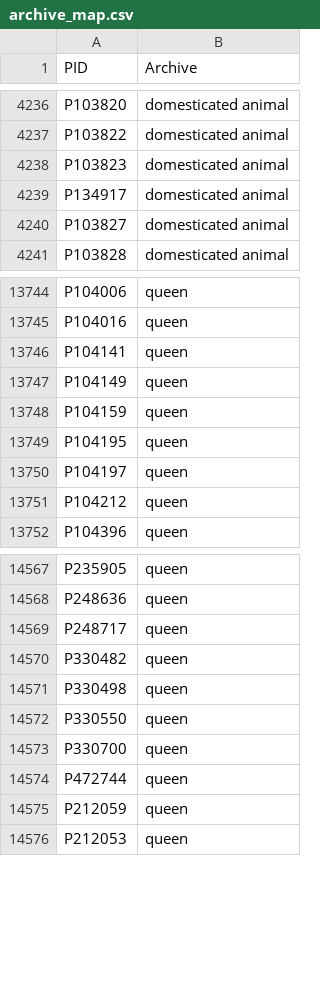
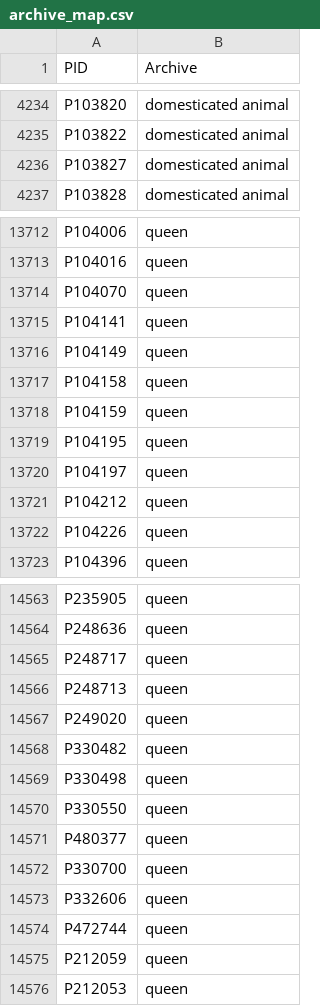
Before and after one commit to niekveldhuis/Sumerian-network, a CSV file: archive_map.csv, drawn as a sheet; only a part is shown, gaps mark what is left out; the diff covers the shown part only.

```diff
--- a/archive_map.csv
+++ b/archive_map.csv
@@ -4237,4 +4235,2 @@ P103820,domesticated animal
 P103822,domesticated animal
-P103823,domesticated animal
-P134917,domesticated animal
 P103827,domesticated animal
@@ -13745,4 +13713,6 @@ P104006,queen
 P104016,queen
+P104070,queen
 P104141,queen
 P104149,queen
+P104158,queen
 P104159,queen
@@ -13751,2 +13721,3 @@ P104197,queen
 P104212,queen
+P104226,queen
 P104396,queen
@@ -14569,2 +14565,4 @@ P248636,queen
 P248717,queen
+P248713,queen
+P249020,queen
 P330482,queen
@@ -14572,3 +14570,5 @@ P330498,queen
 P330550,queen
+P480377,queen
 P330700,queen
+P332606,queen
 P472744,queen
```
Also changed, not shown: 30 added rows and 35 removed rows elsewhere in this file, unknown_text_words.csv, 2 other files.
